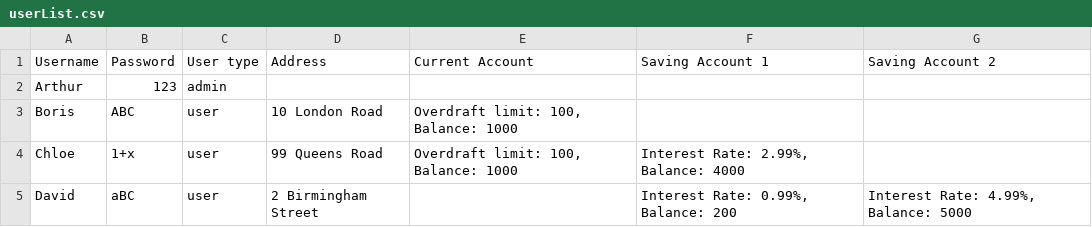
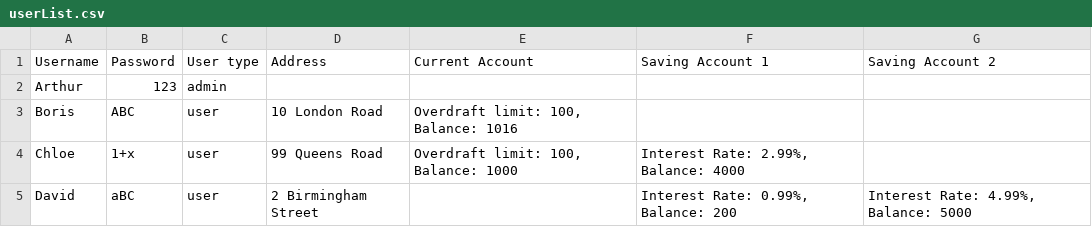
Before and after one commit to FARH4D/bankingSystem, a CSV file: userList.csv, drawn as a sheet.

```diff
--- a/userList.csv
+++ b/userList.csv
@@ -2,3 +2,3 @@ Username,Password,User type,Address,Current Account,Saving Account 1,Saving Acco
 Arthur,123,admin,,,,
-Boris,ABC,user,10 London Road,"Overdraft limit: 100, Balance: 1000",,
+Boris,ABC,user,10 London Road,"Overdraft limit: 100, Balance: 1016",,
 Chloe,1+x,user,99 Queens Road,"Overdraft limit: 100, Balance: 1000","Interest Rate: 2.99%, Balance: 4000",
```
Also changed, not shown: 1 other file.
